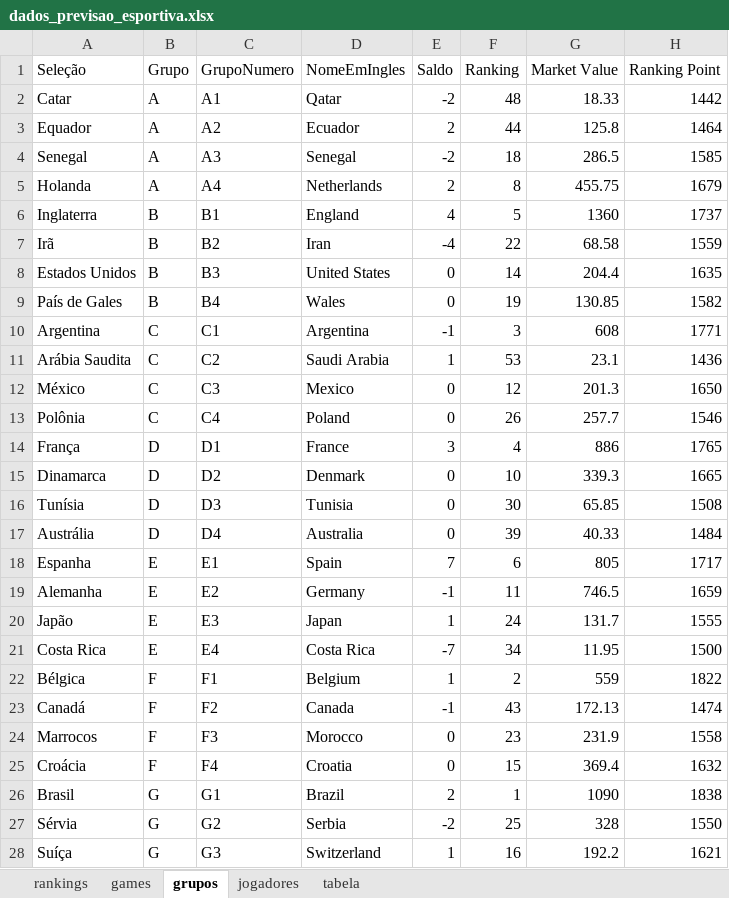
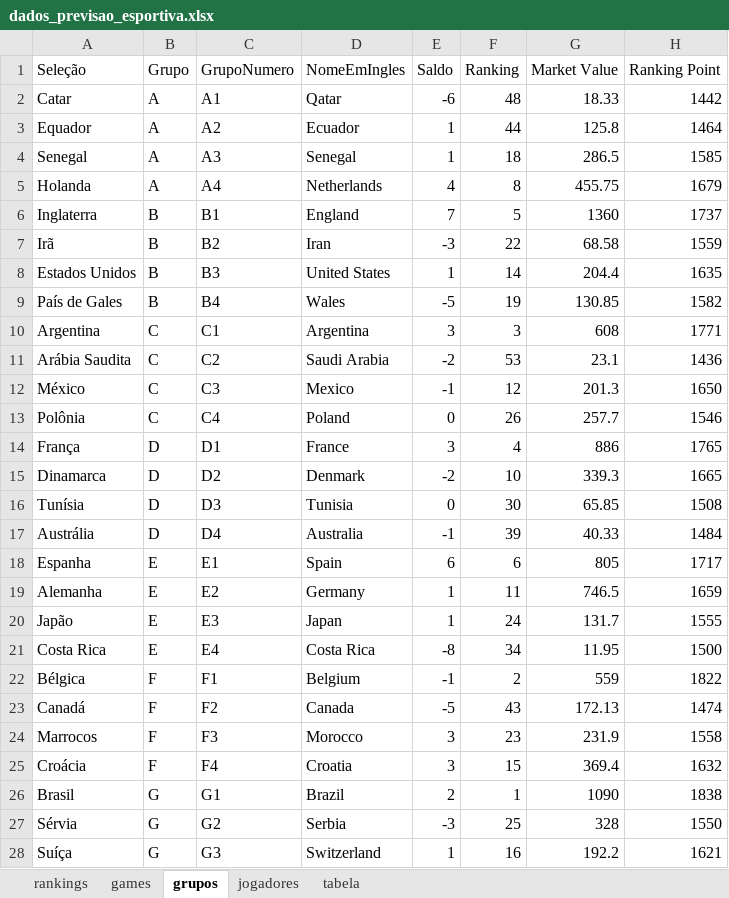
Before and after one commit to ricardorocha86/PrevisaoEsportiva, an Excel workbook: dados_previsao_esportiva.xlsx, sheet grupos, drawn as a sheet; only a part is shown; values as stored, in another font and other column widths than the file's, no borders; charts and pictures not drawn; the diff covers the shown part only; the diff names each change by its address in the sheet, - before the commit and + after, or states it on an @@ line.

Commit message:
Add files via upload

```diff
--- a/dados_previsao_esportiva.xlsx (sheet grupos)
+++ b/dados_previsao_esportiva.xlsx (sheet grupos)
-E2 (Saldo): -2
+E2 (Saldo): -6
-E3 (Saldo): 2
+E3 (Saldo): 1
-E4 (Saldo): -2
+E4 (Saldo): 1
-E5 (Saldo): 2
+E5 (Saldo): 4
-E6 (Saldo): 4
+E6 (Saldo): 7
-E7 (Saldo): -4
+E7 (Saldo): -3
-E8 (Saldo): 0
+E8 (Saldo): 1
-E9 (Saldo): 0
+E9 (Saldo): -5
-E10 (Saldo): -1
+E10 (Saldo): 3
-E11 (Saldo): 1
+E11 (Saldo): -2
-E12 (Saldo): 0
+E12 (Saldo): -1
-E15 (Saldo): 0
+E15 (Saldo): -2
-E17 (Saldo): 0
+E17 (Saldo): -1
-E18 (Saldo): 7
+E18 (Saldo): 6
-E19 (Saldo): -1
+E19 (Saldo): 1
-E21 (Saldo): -7
+E21 (Saldo): -8
-E22 (Saldo): 1
+E22 (Saldo): -1
-E23 (Saldo): -1
+E23 (Saldo): -5
-E24:E25 (Saldo): 0
+E24:E25 (Saldo): 3
-E27 (Saldo): -2
+E27 (Saldo): -3
```
Also changed, not shown: 3 edited cells elsewhere in this sheet.
